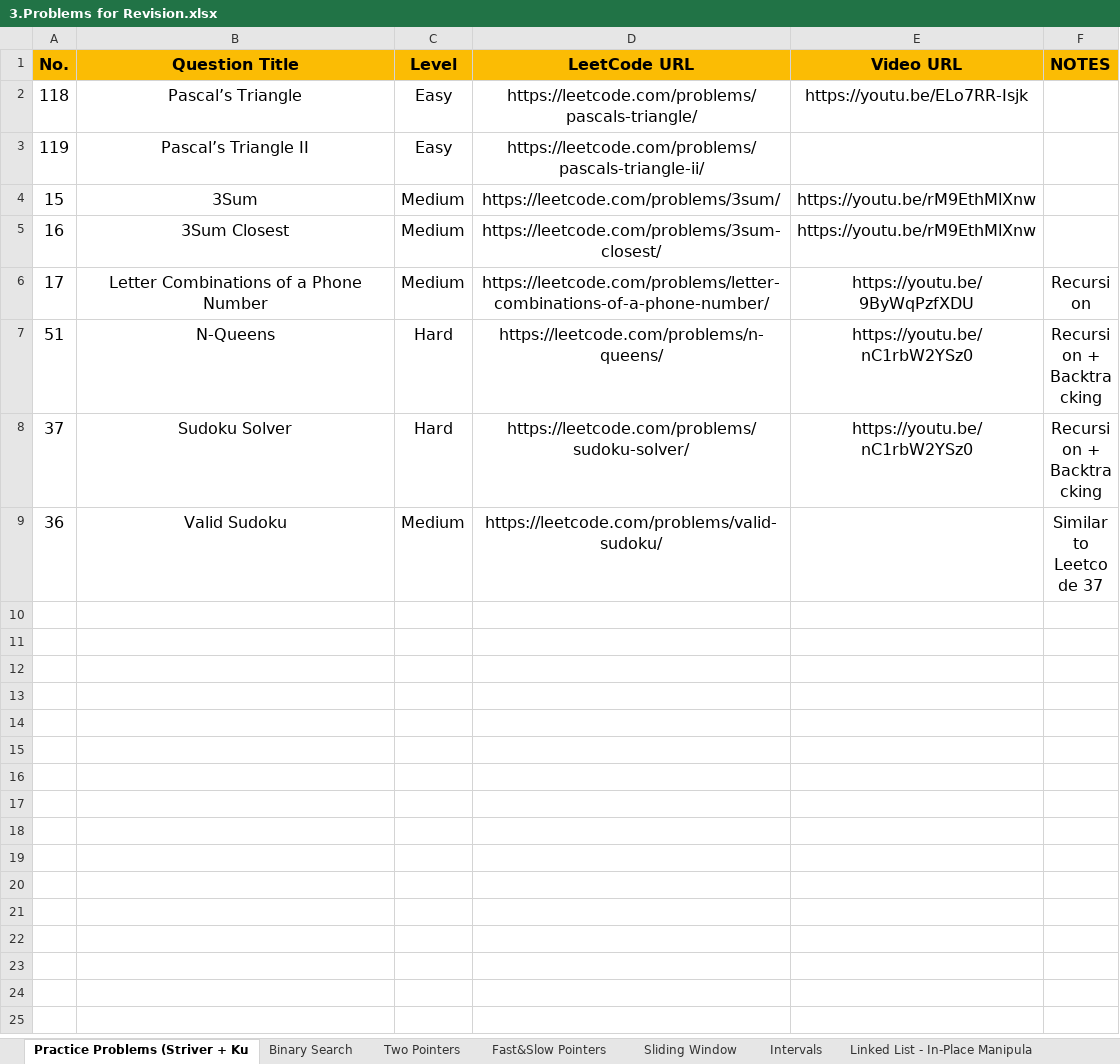
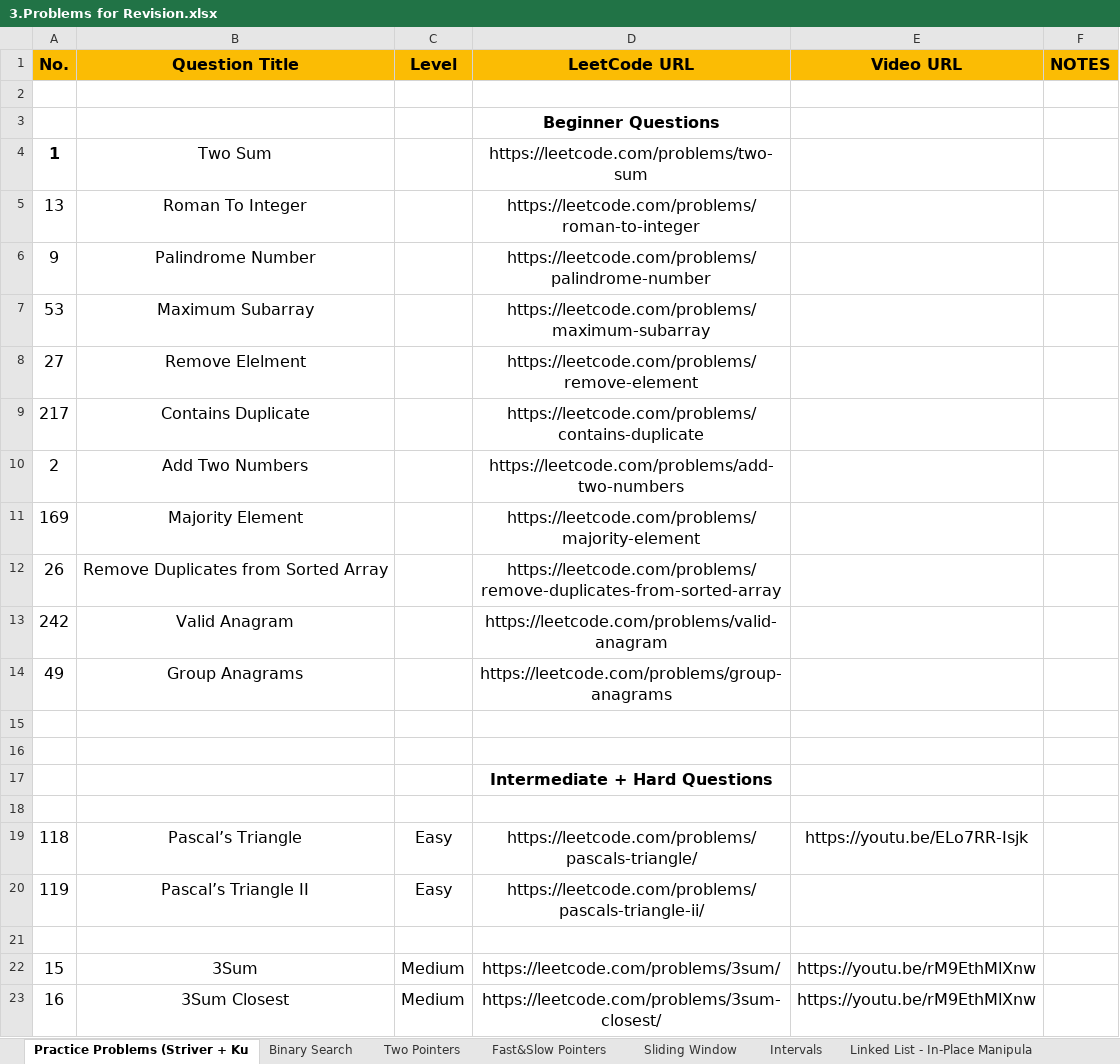
Before and after one commit to Samyak05/Java_learn_path, an Excel workbook: 3.Problems for Revision.xlsx, sheet Practice Problems (Striver + Ku, drawn as a sheet; only a part is shown; the shorter side is filled out with more unchanged rows; values as stored, in another font and other column widths than the file's, no borders; the diff names each change by its address in the sheet, - before the commit and + after, or states it on an @@ line.

```diff
--- a/3.Problems for Revision.xlsx (sheet Practice Problems (Striver + Ku)
+++ b/3.Problems for Revision.xlsx (sheet Practice Problems (Striver + Ku)
+row 2: (empty)
+row 3:  |  |  | Beginner Questions
+row 4: 1 | Two Sum |  | https://leetcode.com/problems/two-sum
+row 5: 13 | Roman To Integer |  | https://leetcode.com/problems/roman-to-integer
+row 6: 9 | Palindrome Number |  | https://leetcode.com/problems/palindrome-number
+row 7: 53 | Maximum Subarray |  | https://leetcode.com/problems/maximum-subarray
+row 8: 27 | Remove Elelment |  | https://leetcode.com/problems/remove-element
+row 9: 217 | Contains Duplicate |  | https://leetcode.com/problems/contains-duplicate
+row 10: 2 | Add Two Numbers |  | https://leetcode.com/problems/add-two-numbers
+row 11: 169 | Majority Element |  | https://leetcode.com/problems/majority-element
+row 12: 26 | Remove Duplicates from Sorted Array |  | https://leetcode.com/problems/remove-duplicates-from-sorted-array
+row 13: 242 | Valid Anagram |  | https://leetcode.com/problems/valid-anagram
+row 14: 49 | Group Anagrams |  | https://leetcode.com/problems/group-anagrams
+row 15: (empty)
+row 16: (empty)
+row 17:  |  |  | Intermediate + Hard Questions
+row 18: (empty)
+row 21: (empty)
```
